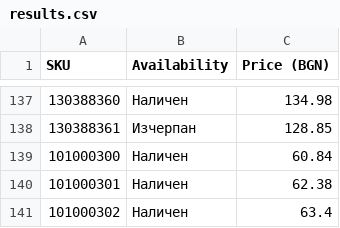
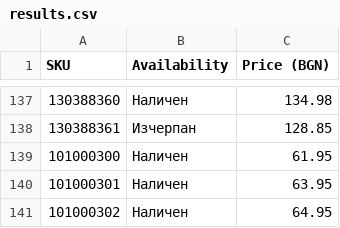
Before and after one commit to vladi1199/ribarcheto, a CSV file: results.csv, drawn as a sheet; only a part is shown, gaps mark what is left out; the diff names each change by its address in the sheet, - before the commit and + after, or states it on an @@ line.

```diff
--- a/results.csv
+++ b/results.csv
-C139 (Price (BGN)): 60.84
+C139 (Price (BGN)): 61.95
-C140 (Price (BGN)): 62.38
+C140 (Price (BGN)): 63.95
-C141 (Price (BGN)): 63.4
+C141 (Price (BGN)): 64.95
```
Also changed, not shown: 1 other file.
